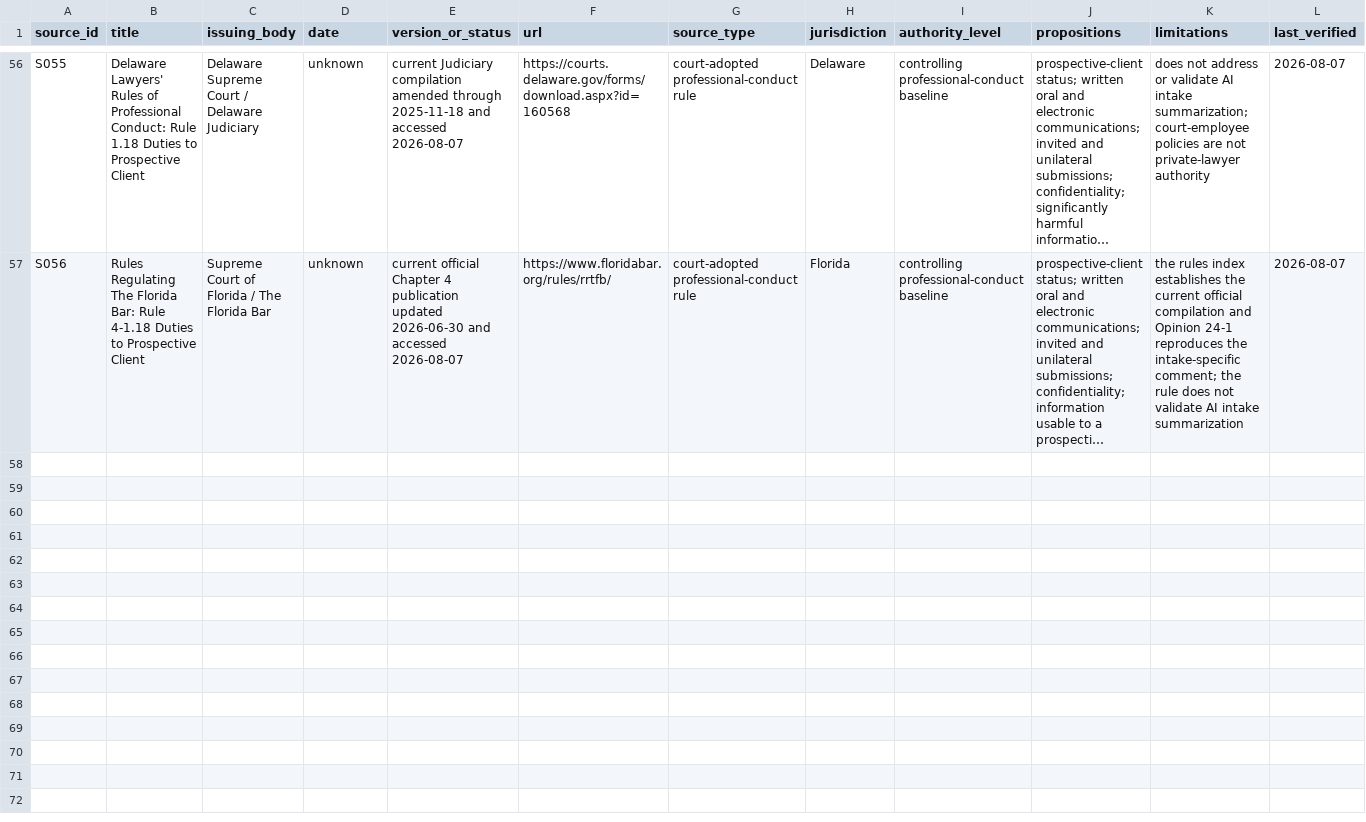
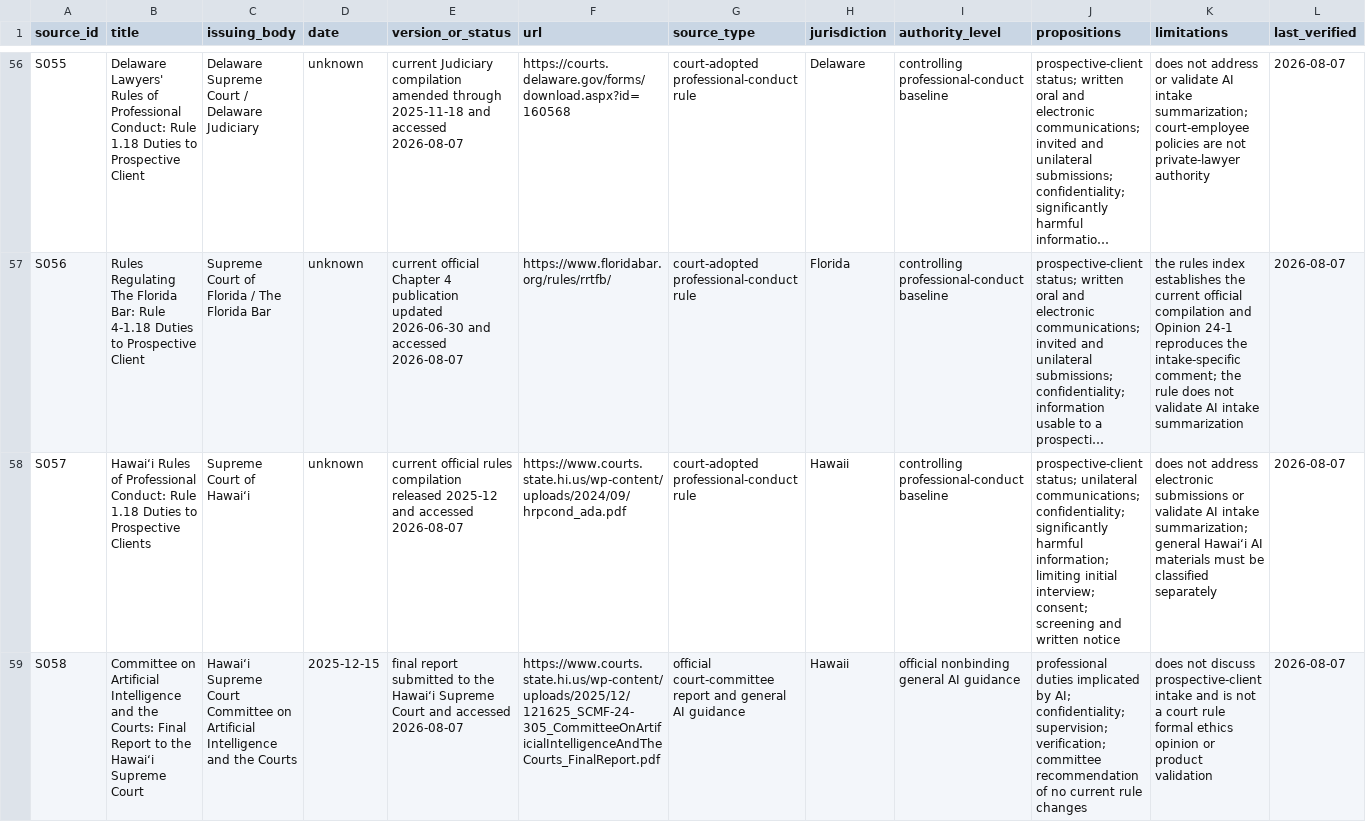
Before and after one commit to rn-collins/aloha-ai-consulting, a CSV file: content/decision-desk/01-intake/source-register.csv, drawn as a sheet; only a part is shown, gaps mark what is left out; long unchanged cells end in …; the diff names each change by its address in the sheet, - before the commit and + after, or states it on an @@ line.

Commit message:
Add Hawaii Issue 1 authority

```diff
--- a/content/decision-desk/01-intake/source-register.csv
+++ b/content/decision-desk/01-intake/source-register.csv
+row 58: S057 | Hawaiʻi Rules of Professional Conduct: Rule 1.18 Duties to Prospective Clients | Supreme Court of Hawaiʻi | unknown | current official rules compilation released 2025-12 and accessed 2026-08-07 | https://www.courts.state.hi.us/wp-content/uploads/2024/09/hrpcond_ada.pdf | court-adopted professional-conduct rule | Hawaii | controlling professional-conduct baseline | prospective-client status; unilateral communications; confidentiality; significantly harmful information; limiting initial interview; consent; screening and written notice | does not address electronic submissions or validate AI intake summarization; general Hawaiʻi AI materials must be classified separately | 2026-08-07
+row 59: S058 | Committee on Artificial Intelligence and the Courts: Final Report to the Hawaiʻi Supreme Court | Hawaiʻi Supreme Court Committee on Artificial Intelligence and the Courts | 2025-12-15 | final report submitted to the Hawaiʻi Supreme Court and accessed 2026-08-07 | https://www.courts.state.hi.us/wp-content/uploads/2025/12/121625_SCMF-24-305_CommitteeOnArtificialIntelligenceAndTheCourts_FinalReport.pdf | official court-committee report and general AI guidance | Hawaii | official nonbinding general AI guidance | professional duties implicated by AI; confidentiality; supervision; verification; committee recommendation of no current rule changes | does not discuss prospective-client intake and is not a court rule formal ethics opinion or product validation | 2026-08-07
```
Also changed, not shown: content/decision-desk/01-intake/claim-ledger.csv, content/decision-desk/01-intake/jurisdiction-matrix.csv, 4 other files.
